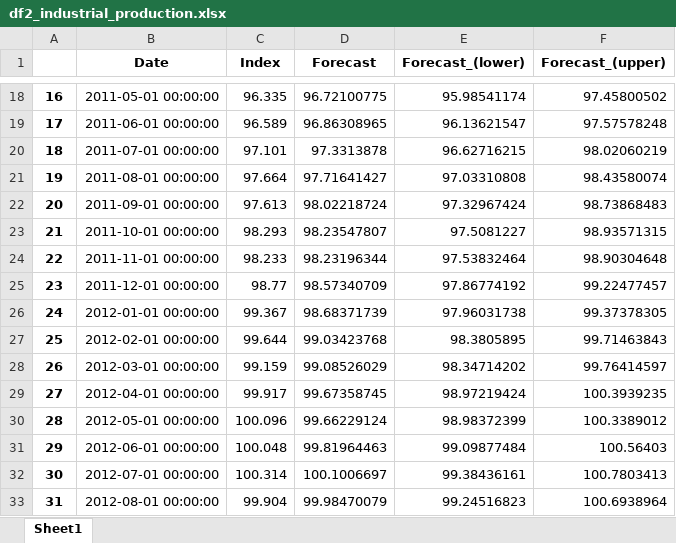
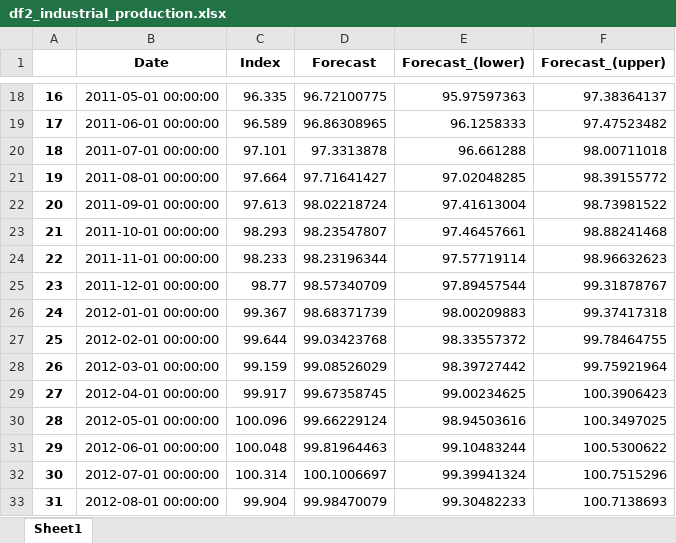
Before and after one commit to azagorowski/Analysis-and-forecast-of-stock-exchange-price-based-on-selected-indicators-using-machine-learning, an Excel workbook: data/azagorowski_data/df2_industrial_production.xlsx, sheet Sheet1, drawn as a sheet; only a part is shown, gaps mark what is left out; values as stored, in another font and other column widths than the file's, no borders; the diff covers the shown part only; the diff names each change by its address in the sheet, - before the commit and + after, or states it on an @@ line.

```diff
--- a/data/azagorowski_data/df2_industrial_production.xlsx (sheet Sheet1)
+++ b/data/azagorowski_data/df2_industrial_production.xlsx (sheet Sheet1)
-E18 (Forecast_(lower)): 95.98541174
+E18 (Forecast_(lower)): 95.97597363
-F18 (Forecast_(upper)): 97.45800502
+F18 (Forecast_(upper)): 97.38364137
-E19 (Forecast_(lower)): 96.13621547
+E19 (Forecast_(lower)): 96.1258333
-F19 (Forecast_(upper)): 97.57578248
+F19 (Forecast_(upper)): 97.47523482
-E20 (Forecast_(lower)): 96.62716215
+E20 (Forecast_(lower)): 96.661288
-F20 (Forecast_(upper)): 98.02060219
+F20 (Forecast_(upper)): 98.00711018
-E21 (Forecast_(lower)): 97.03310808
+E21 (Forecast_(lower)): 97.02048285
-F21 (Forecast_(upper)): 98.43580074
+F21 (Forecast_(upper)): 98.39155772
-E22 (Forecast_(lower)): 97.32967424
+E22 (Forecast_(lower)): 97.41613004
-F22 (Forecast_(upper)): 98.73868483
+F22 (Forecast_(upper)): 98.73981522
-E23 (Forecast_(lower)): 97.5081227
+E23 (Forecast_(lower)): 97.46457661
-F23 (Forecast_(upper)): 98.93571315
+F23 (Forecast_(upper)): 98.88241468
-E24 (Forecast_(lower)): 97.53832464
+E24 (Forecast_(lower)): 97.57719114
-F24 (Forecast_(upper)): 98.90304648
+F24 (Forecast_(upper)): 98.96632623
-E25 (Forecast_(lower)): 97.86774192
+E25 (Forecast_(lower)): 97.89457544
-F25 (Forecast_(upper)): 99.22477457
+F25 (Forecast_(upper)): 99.31878767
-E26 (Forecast_(lower)): 97.96031738
+E26 (Forecast_(lower)): 98.00209883
-F26 (Forecast_(upper)): 99.37378305
+F26 (Forecast_(upper)): 99.37417318
-E27 (Forecast_(lower)): 98.3805895
+E27 (Forecast_(lower)): 98.33557372
-F27 (Forecast_(upper)): 99.71463843
+F27 (Forecast_(upper)): 99.78464755
-E28 (Forecast_(lower)): 98.34714202
+E28 (Forecast_(lower)): 98.39727442
-F28 (Forecast_(upper)): 99.76414597
+F28 (Forecast_(upper)): 99.75921964
-E29 (Forecast_(lower)): 98.97219424
+E29 (Forecast_(lower)): 99.00234625
-F29 (Forecast_(upper)): 100.3939235
+F29 (Forecast_(upper)): 100.3906423
-E30 (Forecast_(lower)): 98.98372399
+E30 (Forecast_(lower)): 98.94503616
-F30 (Forecast_(upper)): 100.3389012
+F30 (Forecast_(upper)): 100.3497025
-E31 (Forecast_(lower)): 99.09877484
+E31 (Forecast_(lower)): 99.10483244
-F31 (Forecast_(upper)): 100.56403
+F31 (Forecast_(upper)): 100.5300622
-E32 (Forecast_(lower)): 99.38436161
+E32 (Forecast_(lower)): 99.39941324
-F32 (Forecast_(upper)): 100.7803413
+F32 (Forecast_(upper)): 100.7515296
-E33 (Forecast_(lower)): 99.24516823
+E33 (Forecast_(lower)): 99.30482233
-F33 (Forecast_(upper)): 100.6938964
+F33 (Forecast_(upper)): 100.7138693
```
Also changed, not shown: 234 edited cells elsewhere in this sheet, 1 other file.
